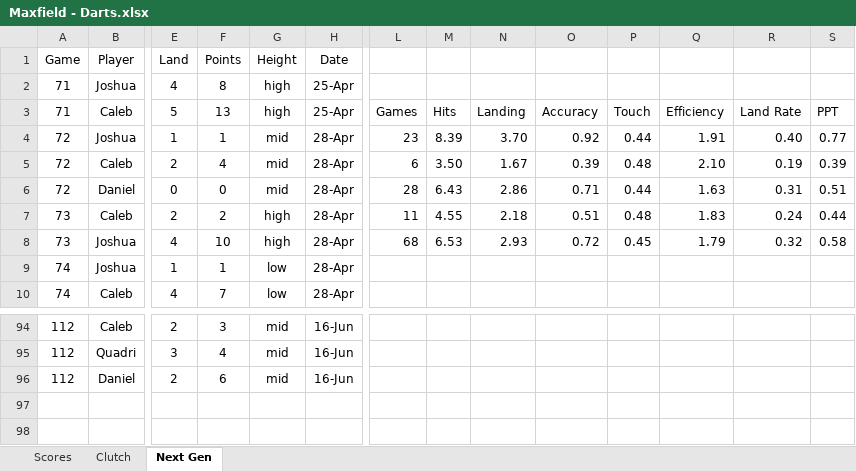
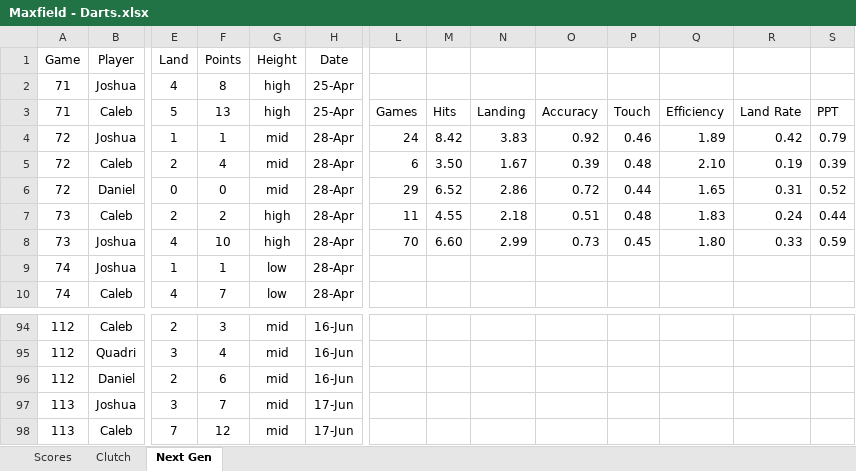
Before and after one commit to CalebSkinner1/DartsAnalysis, an Excel workbook: Maxfield - Darts.xlsx, sheet Next Gen, drawn as a sheet; only a part is shown, gaps mark what is left out; values as stored, in another font and other column widths than the file's, no borders; charts and pictures not drawn; rows hold the shown columns only; the diff names each change by its address in the sheet, - before the commit and + after, or states it on an @@ line.

```diff
--- a/Maxfield - Darts.xlsx (sheet Next Gen)
+++ b/Maxfield - Darts.xlsx (sheet Next Gen)
-L4: 23
+L4: 24
-M4: 8.39
+M4: 8.42
-N4: 3.70
+N4: 3.83
-P4: 0.44
+P4: 0.46
-Q4: 1.91
+Q4: 1.89
-R4: 0.40
+R4: 0.42
-S4: 0.77
+S4: 0.79
-L6: 28
+L6: 29
-M6: 6.43
+M6: 6.52
-O6: 0.71
+O6: 0.72
-Q6: 1.63
+Q6: 1.65
-S6: 0.51
+S6: 0.52
-L8: 68
+L8: 70
-M8: 6.53
+M8: 6.60
-N8: 2.93
+N8: 2.99
-O8: 0.72
+O8: 0.73
-Q8: 1.79
+Q8: 1.80
-R8: 0.32
+R8: 0.33
-S8: 0.58
+S8: 0.59
+row 97: 113 | Joshua | 3 | 7 | mid | 17-Jun
+row 98: 113 | Caleb | 7 | 12 | mid | 17-Jun
```
Also changed, not shown: sheet Scores, sheet Clutch, formulas that keep their value, charts or pictures.
